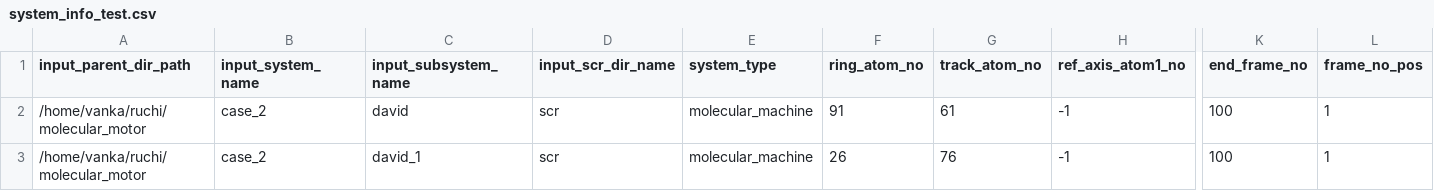
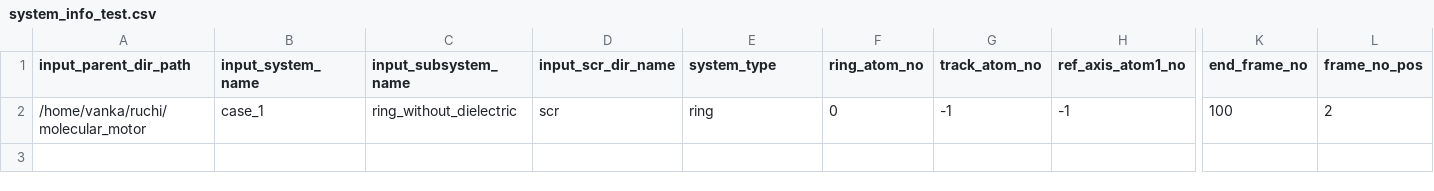
Before and after one commit to siddharth-ncl-work/molecular_machine, a CSV file: system_info_test.csv, drawn as a sheet; only a part is shown, gaps mark what is left out; removed rows and columns are numbered as before the commit, all else as after; rows hold the shown columns only; the diff names each change by its address in the sheet, - before the commit and + after, or states it on an @@ line.

```diff
--- a/system_info_test.csv
+++ b/system_info_test.csv
-row 2: /home/vanka/ruchi/molecular_motor | case_2 | david | scr | molecular_machine | 91 | 61 | -1 | 100 | 1
-B2 (input_system_name): case_2
+B2 (input_system_name): case_1
-C2 (input_subsystem_name): david_1
+C2 (input_subsystem_name): ring_without_dielectric
-E2 (system_type): molecular_machine
+E2 (system_type): ring
-F2 (ring_atom_no): 26
+F2 (ring_atom_no): 0
-G2 (track_atom_no): 76
+G2 (track_atom_no): -1
-L2 (frame_no_pos): 1
+L2 (frame_no_pos): 2
```
Also changed, not shown: output/summary_data.csv, system_info.csv, 19 other files.
